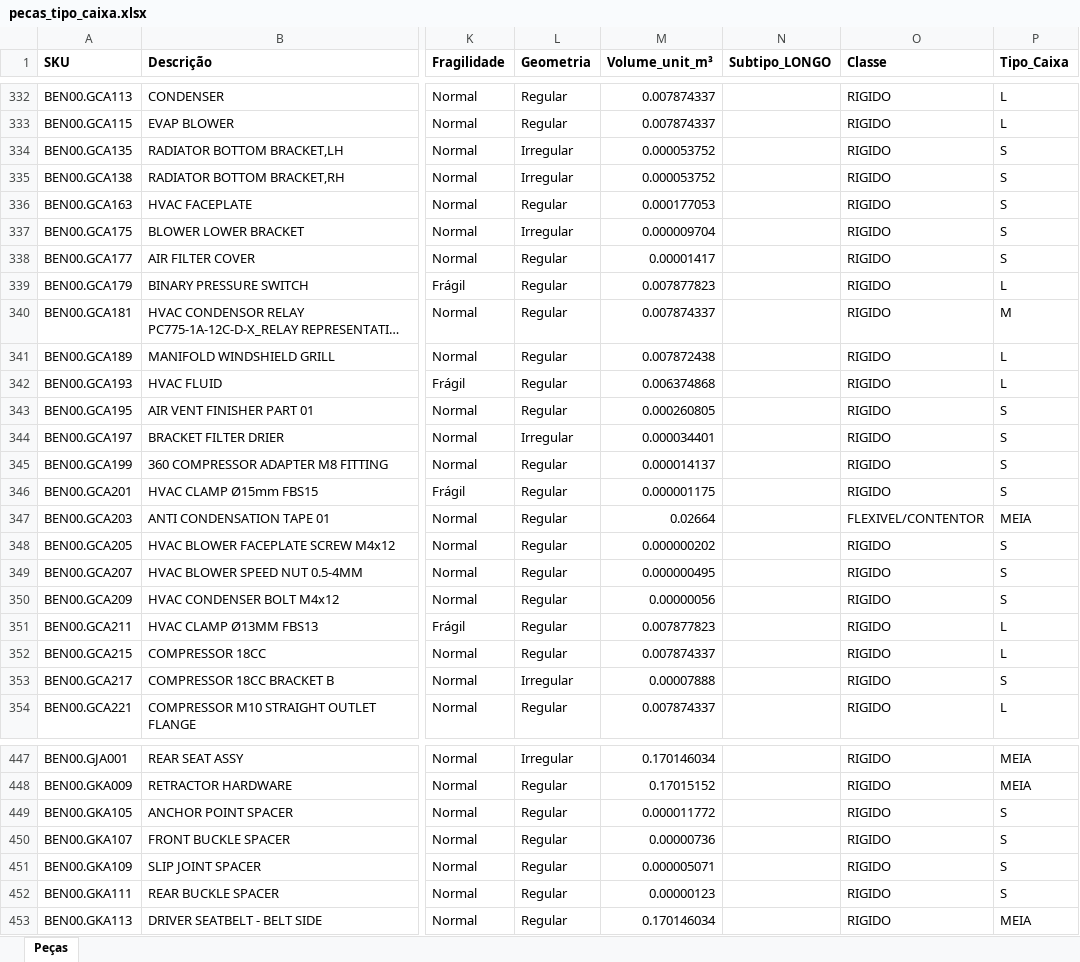
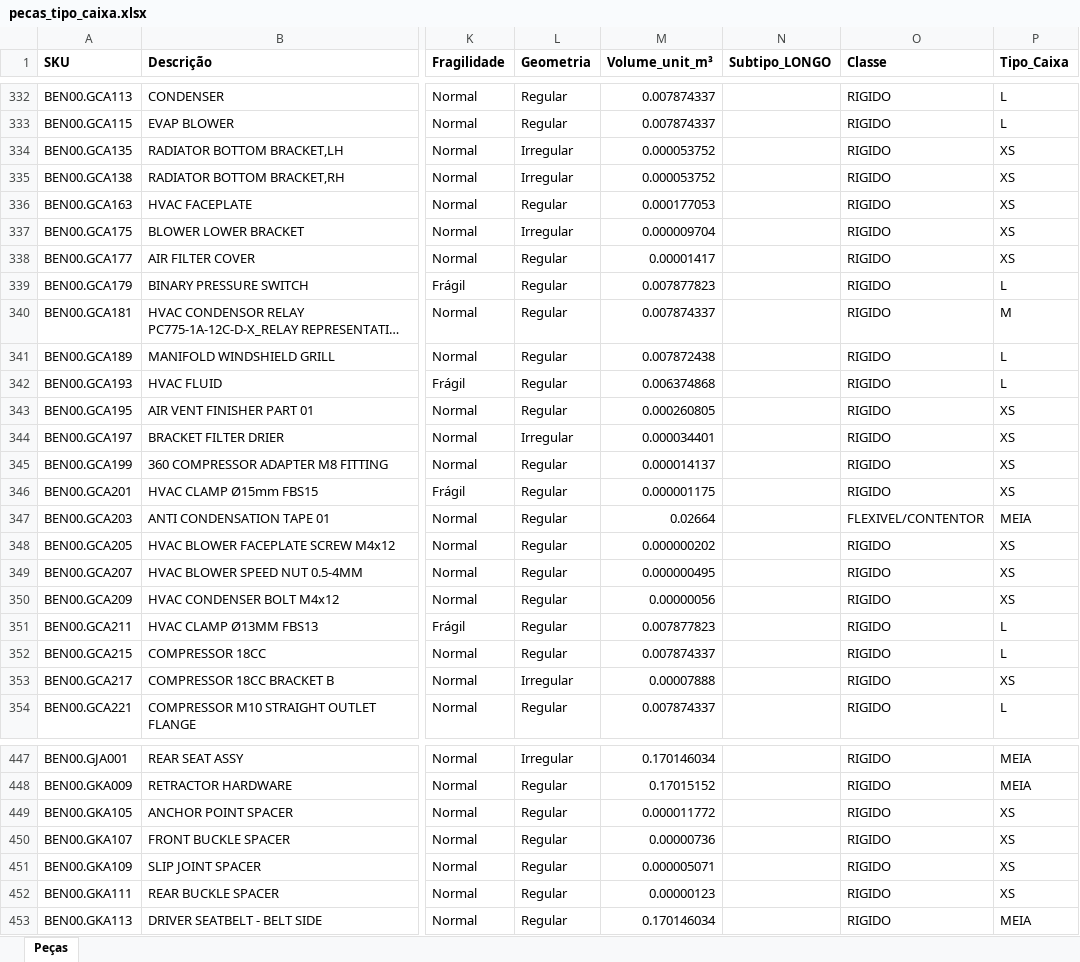
Before and after one commit to rodrigocastrolima/dimensionamento_armazem, an Excel workbook: dados/pecas_tipo_caixa.xlsx, sheet Peças, drawn as a sheet; only a part is shown, gaps mark what is left out; long unchanged cells end in …; values as stored, in another font and other column widths than the file's, no borders; the diff covers the shown part only; the diff names each change by its address in the sheet, - before the commit and + after, or states it on an @@ line.

```diff
--- a/dados/pecas_tipo_caixa.xlsx (sheet Peças)
+++ b/dados/pecas_tipo_caixa.xlsx (sheet Peças)
-P334:P338 (Tipo_Caixa): S
+P334:P338 (Tipo_Caixa): XS
-P343:P346 (Tipo_Caixa): S
+P343:P346 (Tipo_Caixa): XS
-P348:P350 (Tipo_Caixa): S
+P348:P350 (Tipo_Caixa): XS
-P353 (Tipo_Caixa): S
+P353 (Tipo_Caixa): XS
-P449:P452 (Tipo_Caixa): S
+P449:P452 (Tipo_Caixa): XS
```
Also changed, not shown: 109 edited cells elsewhere in this sheet, dados/master_data_classificado_v1.backup.xlsx, dados/master_data_classificado_v1.xlsx, 10 other files.
